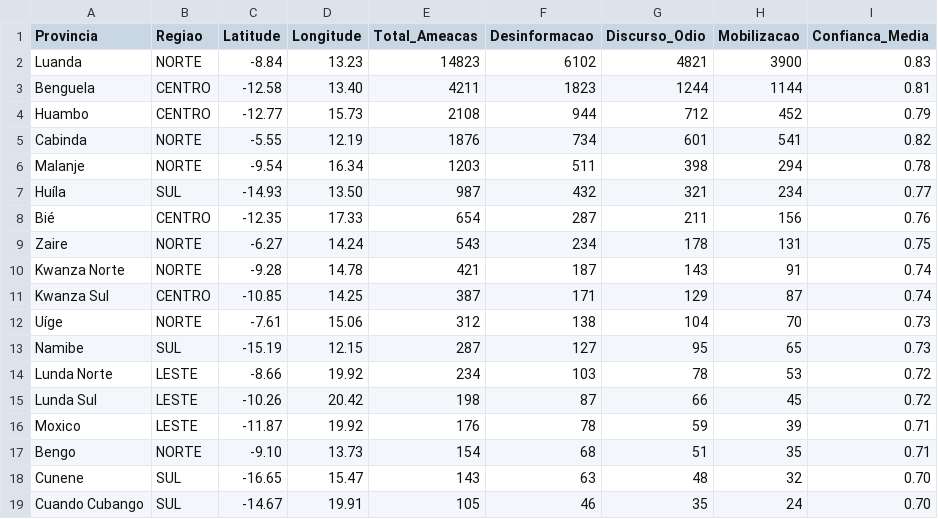
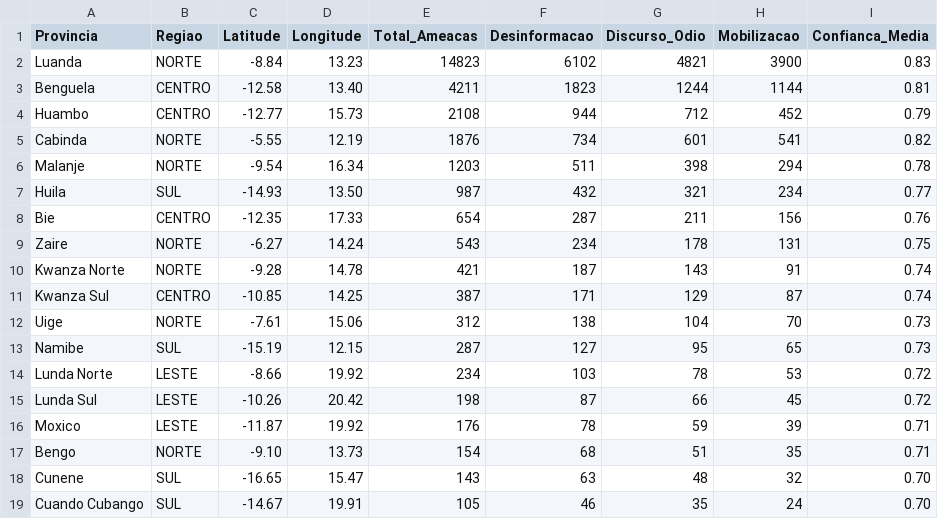
Before and after one commit to manuelmuinga/dissertacao-uan-angola, a CSV file: powerbi/dados/ameacas_por_provincia.csv, drawn as a sheet.

Commit message:
data: ameacas por 18 provincias angolanas com GPS

```diff
--- a/powerbi/dados/ameacas_por_provincia.csv
+++ b/powerbi/dados/ameacas_por_provincia.csv
@@ -6,4 +6,4 @@ Cabinda,NORTE,-5.55,12.19,1876,734,601,541,0.82
 Malanje,NORTE,-9.54,16.34,1203,511,398,294,0.78
-Huíla,SUL,-14.93,13.50,987,432,321,234,0.77
-Bié,CENTRO,-12.35,17.33,654,287,211,156,0.76
+Huila,SUL,-14.93,13.50,987,432,321,234,0.77
+Bie,CENTRO,-12.35,17.33,654,287,211,156,0.76
 Zaire,NORTE,-6.27,14.24,543,234,178,131,0.75
@@ -11,3 +11,3 @@ Kwanza Norte,NORTE,-9.28,14.78,421,187,143,91,0.74
 Kwanza Sul,CENTRO,-10.85,14.25,387,171,129,87,0.74
-Uíge,NORTE,-7.61,15.06,312,138,104,70,0.73
+Uige,NORTE,-7.61,15.06,312,138,104,70,0.73
 Namibe,SUL,-15.19,12.15,287,127,95,65,0.73
```
